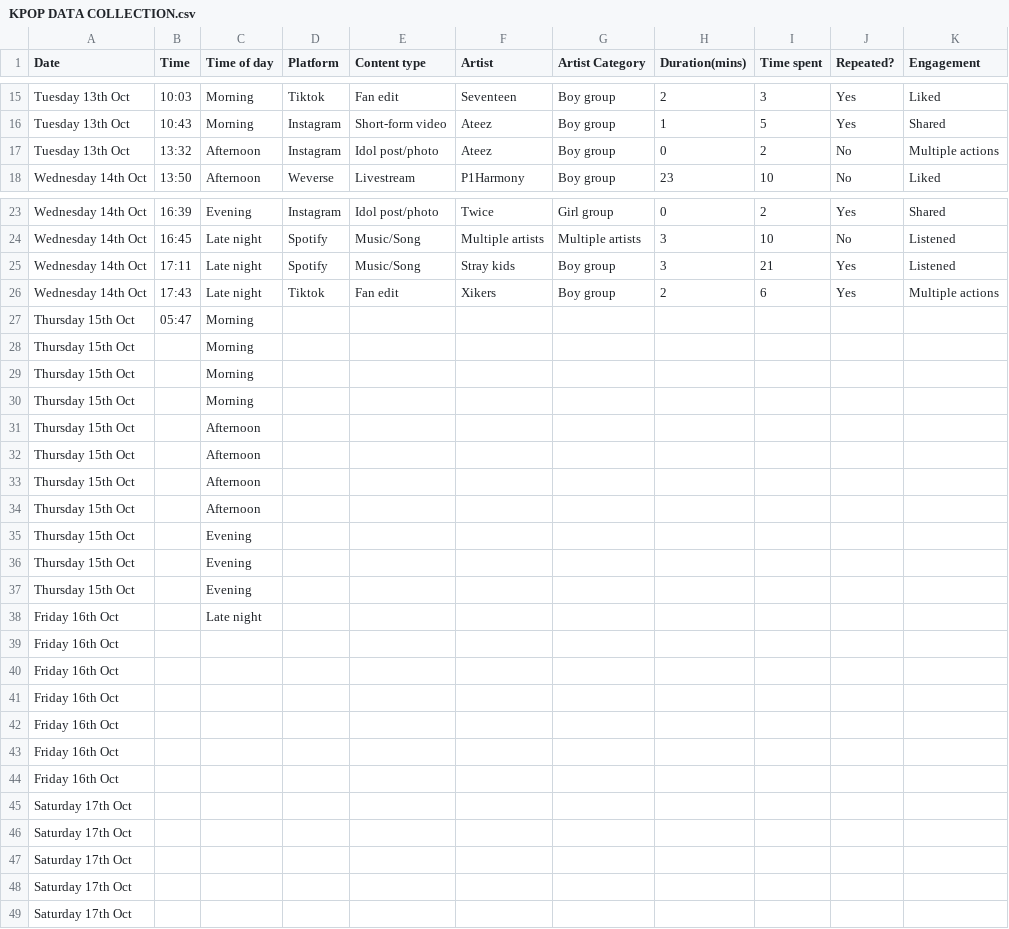
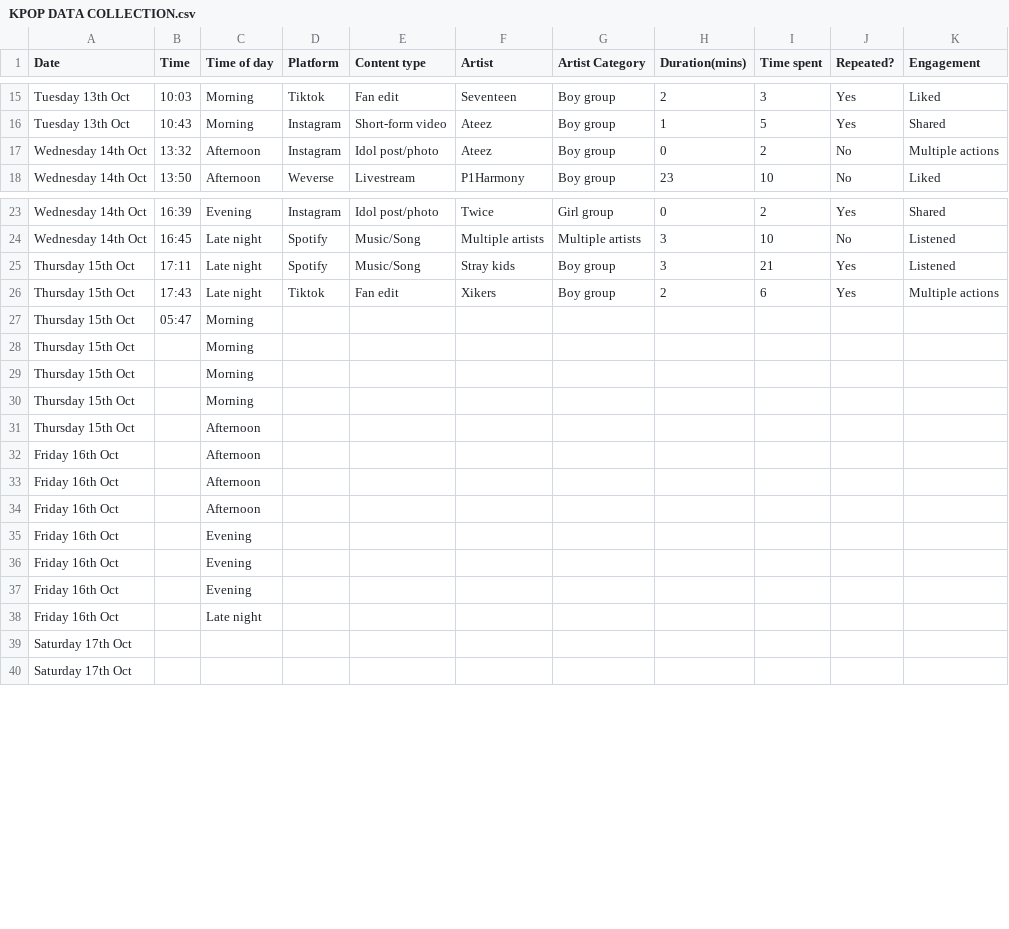
Before and after one commit to R-SKZ08/DearData_Project, a CSV file: KPOP DATA COLLECTION.csv, drawn as a sheet; only a part is shown, gaps mark what is left out; the diff covers the shown part only.

Commit message:
Update KPOP DATA COLLECTION.csv

```diff
--- a/KPOP DATA COLLECTION.csv
+++ b/KPOP DATA COLLECTION.csv
@@ -16,3 +16,3 @@ Tuesday 13th Oct,10:03,Morning,Tiktok,Fan edit,Seventeen,Boy group,2,3,Yes,Liked
 Tuesday 13th Oct,10:43,Morning,Instagram,Short-form video,Ateez,Boy group,1,5,Yes,Shared
-Tuesday 13th Oct,13:32,Afternoon,Instagram,Idol post/photo,Ateez,Boy group,0,2,No,Multiple actions
+Wednesday 14th Oct,13:32,Afternoon,Instagram,Idol post/photo,Ateez,Boy group,0,2,No,Multiple actions
 Wednesday 14th Oct,13:50,Afternoon,Weverse,Livestream,P1Harmony,Boy group,23,10,No,Liked
@@ -24,4 +24,4 @@ Wednesday 14th Oct,16:39,Evening,Instagram,Idol post/photo,Twice,Girl group,0,2,
 Wednesday 14th Oct,16:45,Late night,Spotify,Music/Song,Multiple artists,Multiple artists,3,10,No,Listened
-Wednesday 14th Oct,17:11,Late night,Spotify,Music/Song,Stray kids,Boy group,3,21,Yes,Listened
-Wednesday 14th Oct,17:43,Late night,Tiktok,Fan edit,Xikers,Boy group,2,6,Yes,Multiple actions
+Thursday 15th Oct,17:11,Late night,Spotify,Music/Song,Stray kids,Boy group,3,21,Yes,Listened
+Thursday 15th Oct,17:43,Late night,Tiktok,Fan edit,Xikers,Boy group,2,6,Yes,Multiple actions
 Thursday 15th Oct,05:47,Morning,,,,,,,,
@@ -31,18 +31,9 @@ Thursday 15th Oct,,Morning,,,,,,,,
 Thursday 15th Oct,,Afternoon,,,,,,,,
-Thursday 15th Oct,,Afternoon,,,,,,,,
-Thursday 15th Oct,,Afternoon,,,,,,,,
-Thursday 15th Oct,,Afternoon,,,,,,,,
-Thursday 15th Oct,,Evening,,,,,,,,
-Thursday 15th Oct,,Evening,,,,,,,,
-Thursday 15th Oct,,Evening,,,,,,,,
+Friday 16th Oct,,Afternoon,,,,,,,,
+Friday 16th Oct,,Afternoon,,,,,,,,
+Friday 16th Oct,,Afternoon,,,,,,,,
+Friday 16th Oct,,Evening,,,,,,,,
+Friday 16th Oct,,Evening,,,,,,,,
+Friday 16th Oct,,Evening,,,,,,,,
 Friday 16th Oct,,Late night,,,,,,,,
-Friday 16th Oct,,,,,,,,,,
-Friday 16th Oct,,,,,,,,,,
-Friday 16th Oct,,,,,,,,,,
-Friday 16th Oct,,,,,,,,,,
-Friday 16th Oct,,,,,,,,,,
-Friday 16th Oct,,,,,,,,,,
-Saturday 17th Oct,,,,,,,,,,
-Saturday 17th Oct,,,,,,,,,,
-Saturday 17th Oct,,,,,,,,,,
 Saturday 17th Oct,,,,,,,,,,
```
Also changed, not shown: 17 added rows, 8 removed rows and 10 edited cells elsewhere in this file.
